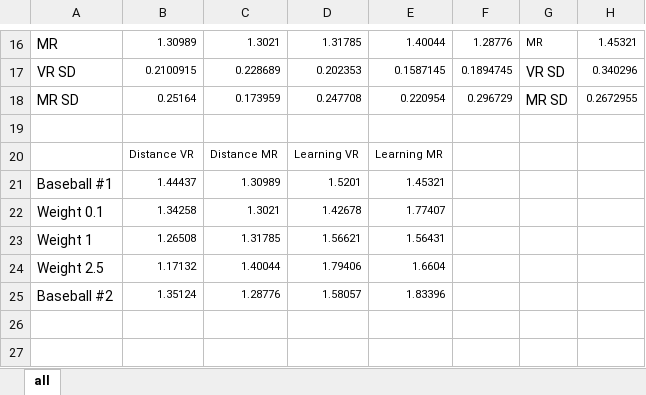
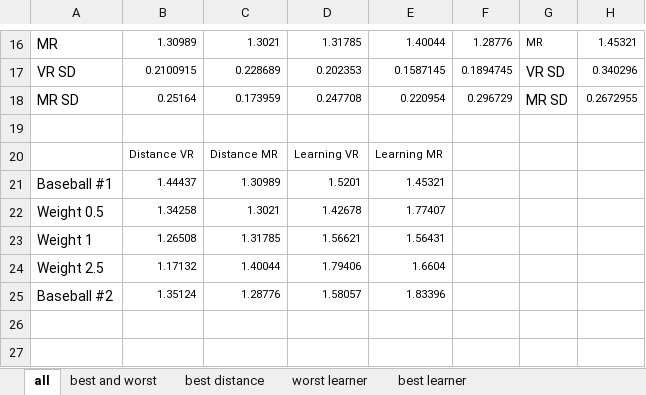
Before and after one commit to steflon19/GravityBallHapticFeedback, an Excel workbook: DataAndAnalysis/data/analysis_throwdata.xlsx, sheet all, drawn as a sheet; only a part is shown, gaps mark what is left out; values as stored, in another font and other column widths than the file's, no borders; charts and pictures not drawn; the diff names each change by its address in the sheet, - before the commit and + after, or states it on an @@ line.

```diff
--- a/DataAndAnalysis/data/analysis_throwdata.xlsx (sheet all)
+++ b/DataAndAnalysis/data/analysis_throwdata.xlsx (sheet all)
+sheet tab: best and worst
+sheet tab: best distance
+sheet tab: worst learner
+sheet tab: best learner
-A22: Weight 0.1
+A22: Weight 0.5
```
Also changed, not shown: charts or pictures, 47 other files.
